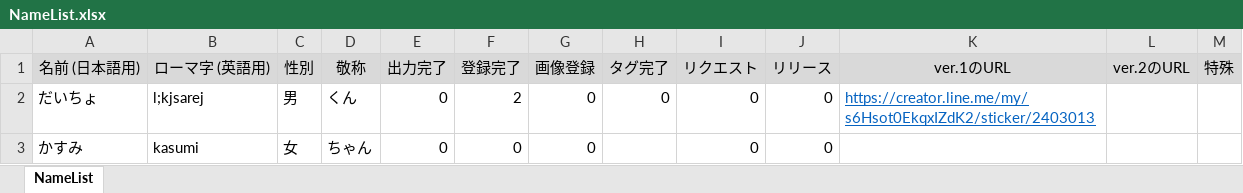
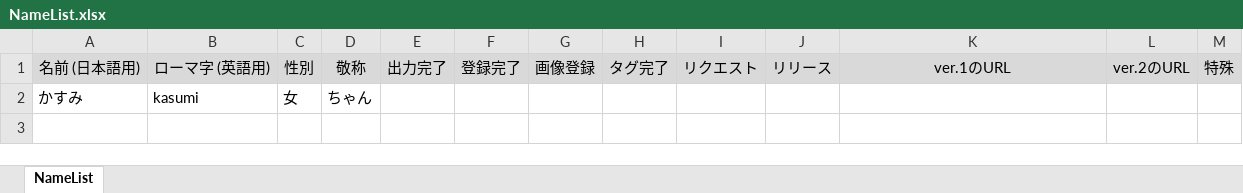
Before and after one commit to daicho/registicker, an Excel workbook: NameList.xlsx, sheet NameList, drawn as a sheet; values as stored, in another font and other column widths than the file's, no borders; removed rows and columns are numbered as before the commit, all else as after; the diff names each change by its address in the sheet, - before the commit and + after, or states it on an @@ line.

```diff
--- a/NameList.xlsx (sheet NameList)
+++ b/NameList.xlsx (sheet NameList)
-row 2: だいちょ | l;kjsarej | 男 | くん | 0 | 2 | 0 | 0 | 0 | 0 | https://creator.line.me/my/s6Hsot0EkqxIZdK2/sticker/2403013
-E2: 0
+E2: (empty)
-F2: 0
+F2: (empty)
-G2: 0
+G2: (empty)
-I2: 0
+I2: (empty)
-J2: 0
+J2: (empty)
```
Also changed, not shown: 10 other files.
